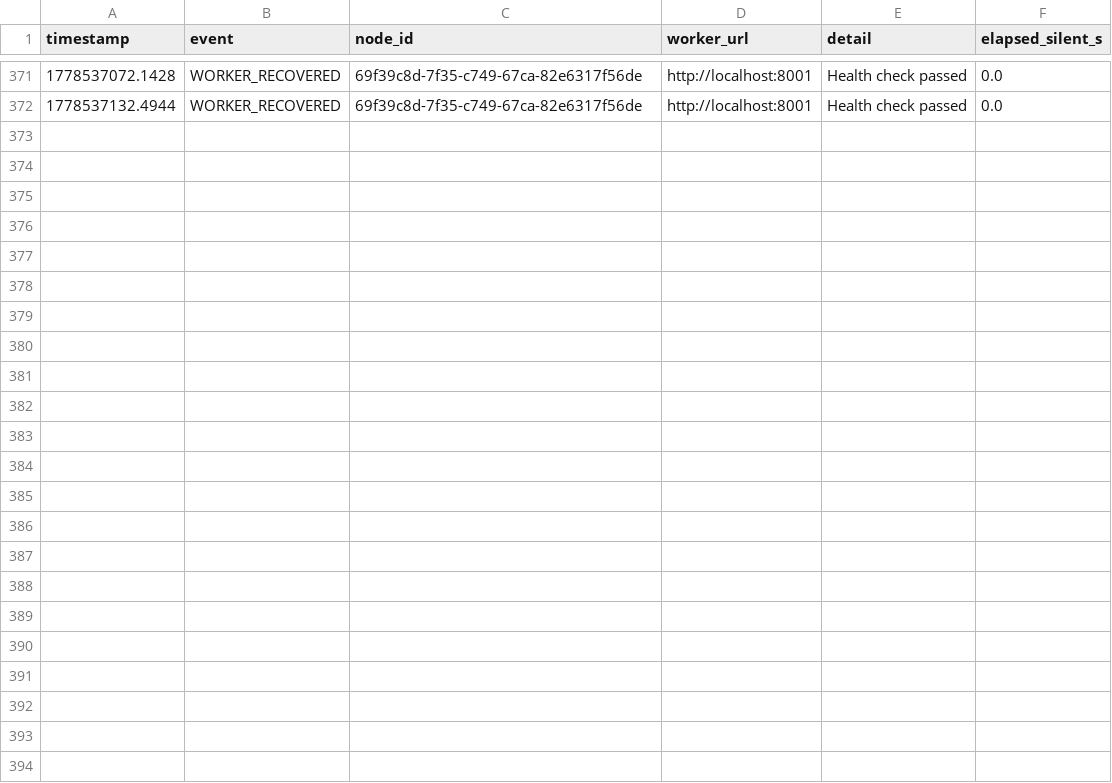
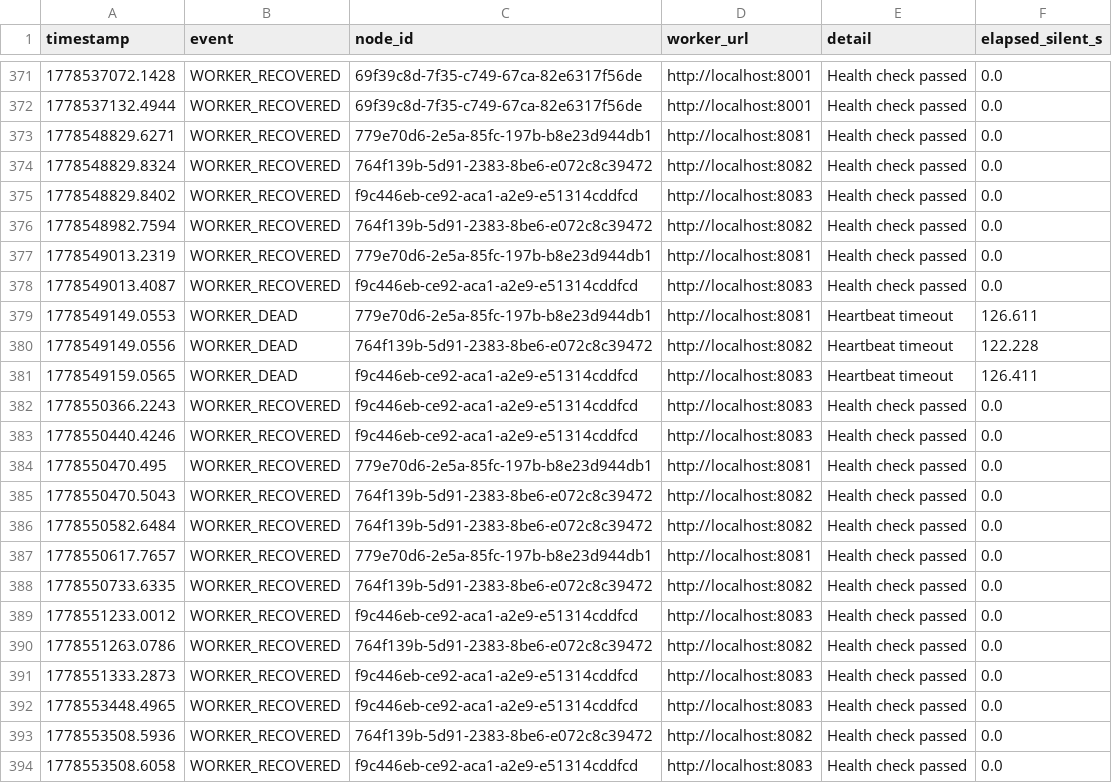
Before and after one commit to nadaserour/distributed-project, a CSV file: logs/fault_events.csv, drawn as a sheet; only a part is shown, gaps mark what is left out; the diff names each change by its address in the sheet, - before the commit and + after, or states it on an @@ line.

```diff
--- a/logs/fault_events.csv
+++ b/logs/fault_events.csv
+row 373: 1778548829.6271 | WORKER_RECOVERED | 779e70d6-2e5a-85fc-197b-b8e23d944db1 | http://localhost:8081 | Health check passed | 0.0
+row 374: 1778548829.8324 | WORKER_RECOVERED | 764f139b-5d91-2383-8be6-e072c8c39472 | http://localhost:8082 | Health check passed | 0.0
+row 375: 1778548829.8402 | WORKER_RECOVERED | f9c446eb-ce92-aca1-a2e9-e51314cddfcd | http://localhost:8083 | Health check passed | 0.0
+row 376: 1778548982.7594 | WORKER_RECOVERED | 764f139b-5d91-2383-8be6-e072c8c39472 | http://localhost:8082 | Health check passed | 0.0
+row 377: 1778549013.2319 | WORKER_RECOVERED | 779e70d6-2e5a-85fc-197b-b8e23d944db1 | http://localhost:8081 | Health check passed | 0.0
+row 378: 1778549013.4087 | WORKER_RECOVERED | f9c446eb-ce92-aca1-a2e9-e51314cddfcd | http://localhost:8083 | Health check passed | 0.0
+row 379: 1778549149.0553 | WORKER_DEAD | 779e70d6-2e5a-85fc-197b-b8e23d944db1 | http://localhost:8081 | Heartbeat timeout | 126.611
+row 380: 1778549149.0556 | WORKER_DEAD | 764f139b-5d91-2383-8be6-e072c8c39472 | http://localhost:8082 | Heartbeat timeout | 122.228
+row 381: 1778549159.0565 | WORKER_DEAD | f9c446eb-ce92-aca1-a2e9-e51314cddfcd | http://localhost:8083 | Heartbeat timeout | 126.411
+row 382: 1778550366.2243 | WORKER_RECOVERED | f9c446eb-ce92-aca1-a2e9-e51314cddfcd | http://localhost:8083 | Health check passed | 0.0
+row 383: 1778550440.4246 | WORKER_RECOVERED | f9c446eb-ce92-aca1-a2e9-e51314cddfcd | http://localhost:8083 | Health check passed | 0.0
+row 384: 1778550470.495 | WORKER_RECOVERED | 779e70d6-2e5a-85fc-197b-b8e23d944db1 | http://localhost:8081 | Health check passed | 0.0
+row 385: 1778550470.5043 | WORKER_RECOVERED | 764f139b-5d91-2383-8be6-e072c8c39472 | http://localhost:8082 | Health check passed | 0.0
+row 386: 1778550582.6484 | WORKER_RECOVERED | 764f139b-5d91-2383-8be6-e072c8c39472 | http://localhost:8082 | Health check passed | 0.0
+row 387: 1778550617.7657 | WORKER_RECOVERED | 779e70d6-2e5a-85fc-197b-b8e23d944db1 | http://localhost:8081 | Health check passed | 0.0
+row 388: 1778550733.6335 | WORKER_RECOVERED | 764f139b-5d91-2383-8be6-e072c8c39472 | http://localhost:8082 | Health check passed | 0.0
+row 389: 1778551233.0012 | WORKER_RECOVERED | f9c446eb-ce92-aca1-a2e9-e51314cddfcd | http://localhost:8083 | Health check passed | 0.0
+row 390: 1778551263.0786 | WORKER_RECOVERED | 764f139b-5d91-2383-8be6-e072c8c39472 | http://localhost:8082 | Health check passed | 0.0
+row 391: 1778551333.2873 | WORKER_RECOVERED | f9c446eb-ce92-aca1-a2e9-e51314cddfcd | http://localhost:8083 | Health check passed | 0.0
+row 392: 1778553448.4965 | WORKER_RECOVERED | f9c446eb-ce92-aca1-a2e9-e51314cddfcd | http://localhost:8083 | Health check passed | 0.0
+row 393: 1778553508.5936 | WORKER_RECOVERED | 764f139b-5d91-2383-8be6-e072c8c39472 | http://localhost:8082 | Health check passed | 0.0
+row 394: 1778553508.6058 | WORKER_RECOVERED | f9c446eb-ce92-aca1-a2e9-e51314cddfcd | http://localhost:8083 | Health check passed | 0.0
```
Also changed, not shown: 9 other files.
